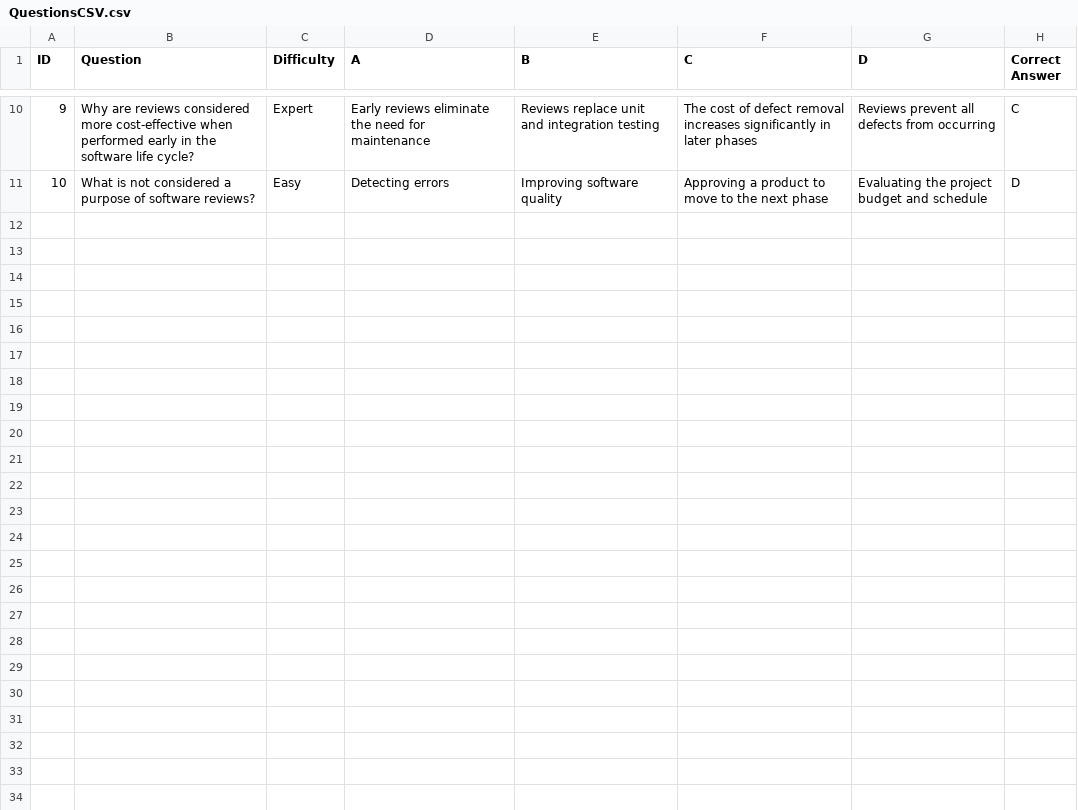
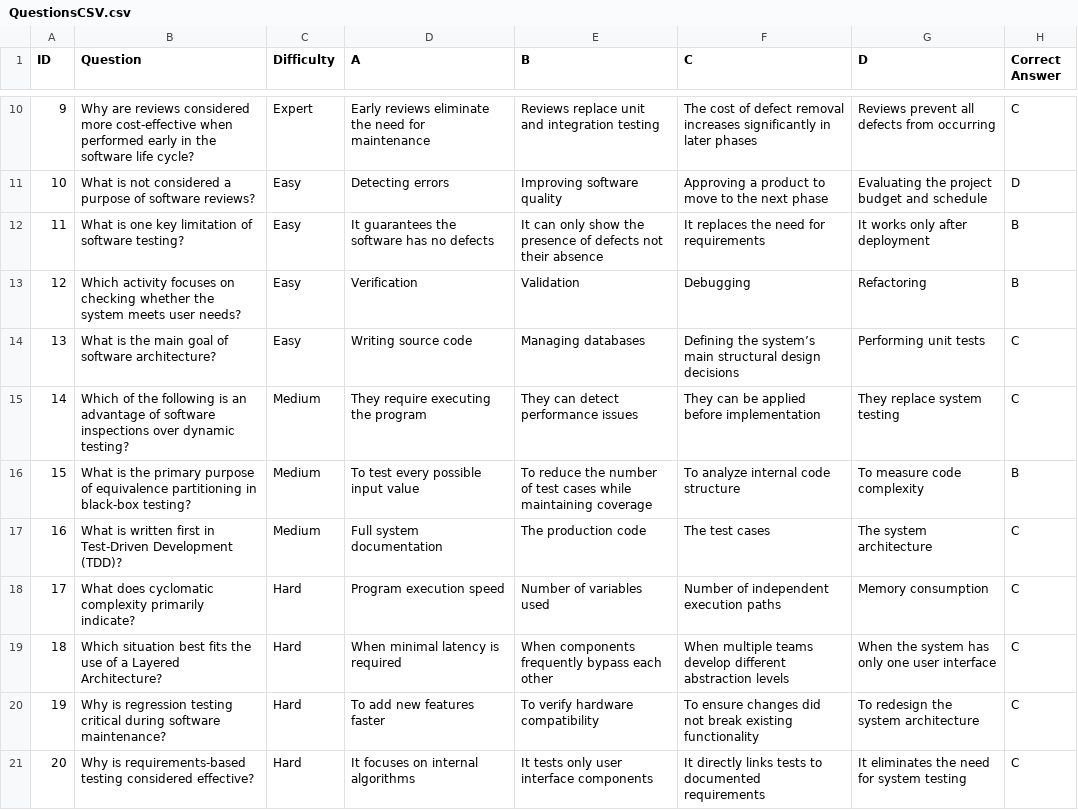
Before and after one commit to bluey99/SE_MineSweeperProject_Husky, a CSV file: minesweeper-main/QuestionsCSV.csv, drawn as a sheet; only a part is shown, gaps mark what is left out.

```diff
--- a/minesweeper-main/QuestionsCSV.csv
+++ b/minesweeper-main/QuestionsCSV.csv
@@ -11 +11,11 @@ ID,Question,Difficulty,A,B,C,D,Correct Answer
 10,What is not considered a purpose of software reviews?,Easy,Detecting errors,Improving software quality,Approving a product to move to the next phase,Evaluating the project budget and schedule,D
+11,What is one key limitation of software testing?,Easy,It guarantees the software has no defects,It can only show the presence of defects not their absence,It replaces the need for requirements,It works only after deployment,B
+12,Which activity focuses on checking whether the system meets user needs?,Easy,Verification,Validation,Debugging,Refactoring,B
+13,What is the main goal of software architecture?,Easy,Writing source code,Managing databases,Defining the system’s main structural design decisions,Performing unit tests,C
+14,Which of the following is an advantage of software inspections over dynamic testing?,Medium,They require executing the program,They can detect performance issues,They can be applied before implementation,They replace system testing,C
+15,What is the primary purpose of equivalence partitioning in black-box testing?,Medium,To test every possible input value,To reduce the number of test cases while maintaining coverage,To analyze internal code structure,To measure code complexity,B
+16,What is written first in Test-Driven Development (TDD)?,Medium,Full system documentation,The production code,The test cases,The system architecture,C
+17,What does cyclomatic complexity primarily indicate?,Hard,Program execution speed,Number of variables used,Number of independent execution paths,Memory consumption,C
+18,Which situation best fits the use of a Layered Architecture?,Hard,When minimal latency is required,When components frequently bypass each other,When multiple teams develop different abstraction levels,When the system has only one user interface,C
+19,Why is regression testing critical during software maintenance?,Hard,To add new features faster,To verify hardware compatibility,To ensure changes did not break existing functionality,To redesign the system architecture,C
+20,Why is requirements-based testing considered effective?,Hard,It focuses on internal algorithms,It tests only user interface components,It directly links tests to documented requirements,It eliminates the need for system testing,C
```
Also changed, not shown: 4 other files.
